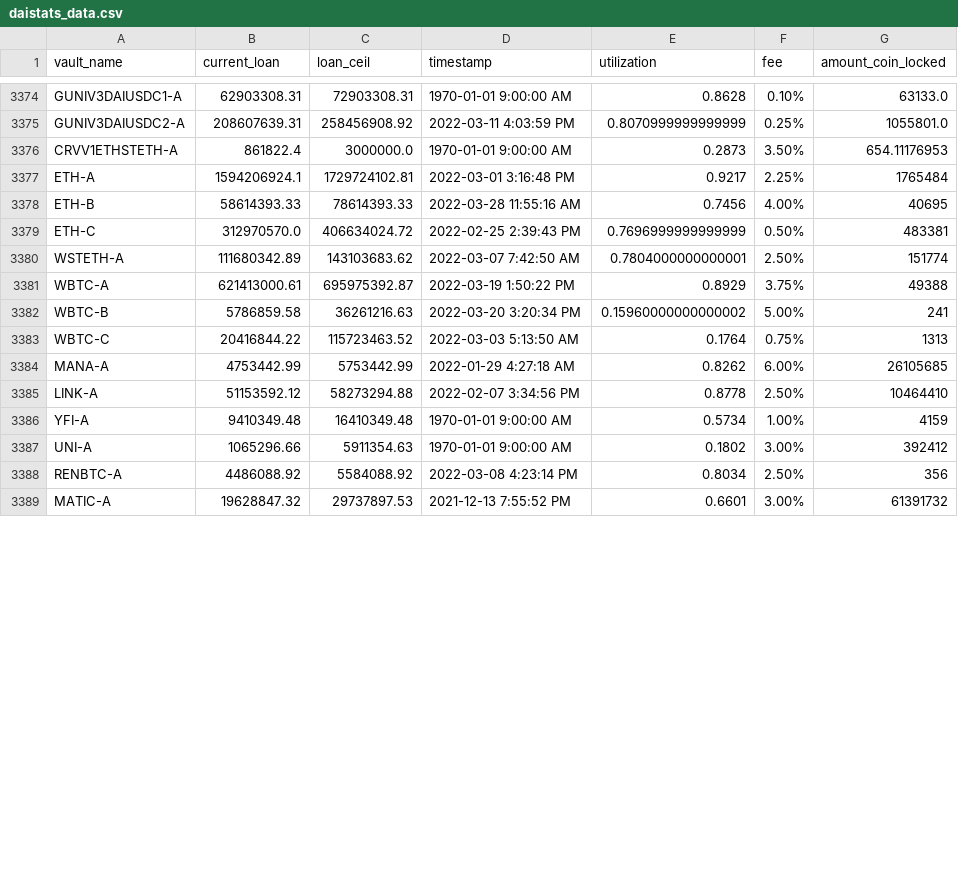
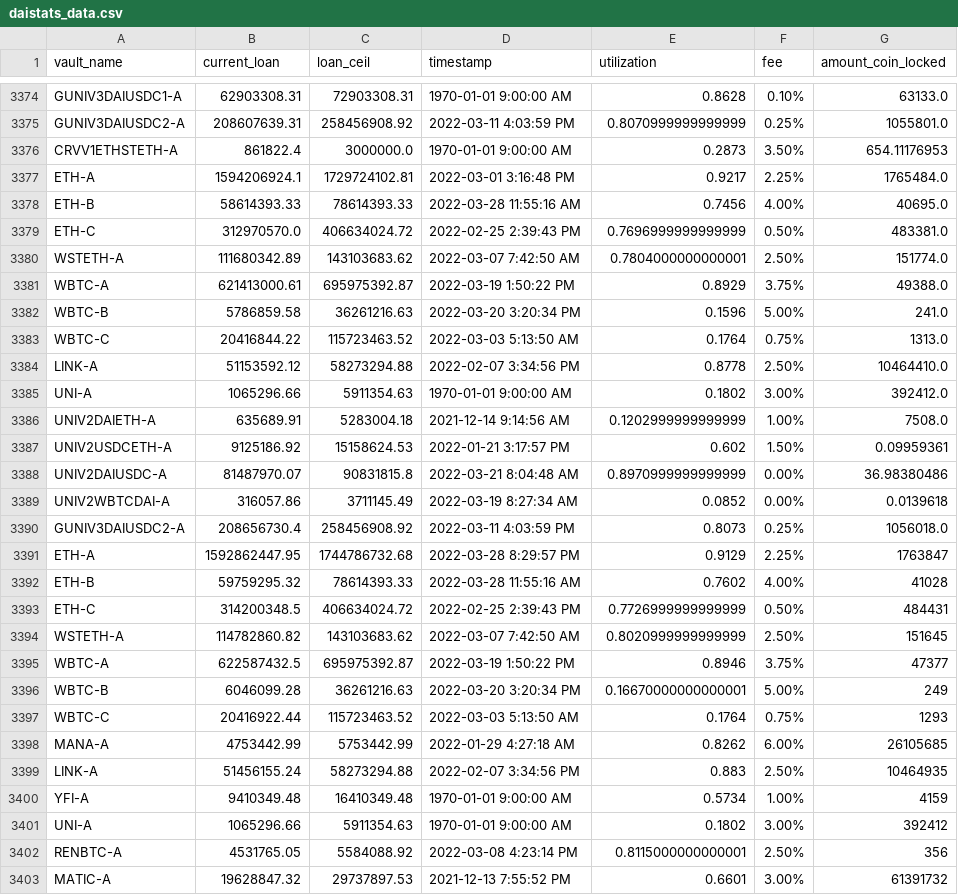
Before and after one commit to geniusnhu/daistats, a CSV file: daistats_data.csv, drawn as a sheet; only a part is shown, gaps mark what is left out; the diff covers the shown part only.

```diff
--- a/daistats_data.csv
+++ b/daistats_data.csv
@@ -3376,14 +3376,28 @@ GUNIV3DAIUSDC2-A,208607639.31,258456908.92,2022-03-11 4:03:59 PM,0.8070999999999
 CRVV1ETHSTETH-A,861822.4,3000000.0,1970-01-01 9:00:00 AM,0.2873,3.50%,654.11176953
-ETH-A,1594206924.1,1729724102.81,2022-03-01 3:16:48 PM,0.9217,2.25%,1765484
-ETH-B,58614393.33,78614393.33,2022-03-28 11:55:16 AM,0.7456,4.00%,40695
-ETH-C,312970570.0,406634024.72,2022-02-25 2:39:43 PM,0.7696999999999999,0.50%,483381
-WSTETH-A,111680342.89,143103683.62,2022-03-07 7:42:50 AM,0.7804000000000001,2.50%,151774
-WBTC-A,621413000.61,695975392.87,2022-03-19 1:50:22 PM,0.8929,3.75%,49388
-WBTC-B,5786859.58,36261216.63,2022-03-20 3:20:34 PM,0.15960000000000002,5.00%,241
-WBTC-C,20416844.22,115723463.52,2022-03-03 5:13:50 AM,0.1764,0.75%,1313
+ETH-A,1594206924.1,1729724102.81,2022-03-01 3:16:48 PM,0.9217,2.25%,1765484.0
+ETH-B,58614393.33,78614393.33,2022-03-28 11:55:16 AM,0.7456,4.00%,40695.0
+ETH-C,312970570.0,406634024.72,2022-02-25 2:39:43 PM,0.7696999999999999,0.50%,483381.0
+WSTETH-A,111680342.89,143103683.62,2022-03-07 7:42:50 AM,0.7804000000000001,2.50%,151774.0
+WBTC-A,621413000.61,695975392.87,2022-03-19 1:50:22 PM,0.8929,3.75%,49388.0
+WBTC-B,5786859.58,36261216.63,2022-03-20 3:20:34 PM,0.1596,5.00%,241.0
+WBTC-C,20416844.22,115723463.52,2022-03-03 5:13:50 AM,0.1764,0.75%,1313.0
+LINK-A,51153592.12,58273294.88,2022-02-07 3:34:56 PM,0.8778,2.50%,10464410.0
+UNI-A,1065296.66,5911354.63,1970-01-01 9:00:00 AM,0.1802,3.00%,392412.0
+UNIV2DAIETH-A,635689.91,5283004.18,2021-12-14 9:14:56 AM,0.1202999999999999,1.00%,7508.0
+UNIV2USDCETH-A,9125186.92,15158624.53,2022-01-21 3:17:57 PM,0.602,1.50%,0.09959361
+UNIV2DAIUSDC-A,81487970.07,90831815.8,2022-03-21 8:04:48 AM,0.8970999999999999,0.00%,36.98380486
+UNIV2WBTCDAI-A,316057.86,3711145.49,2022-03-19 8:27:34 AM,0.0852,0.00%,0.0139618
+GUNIV3DAIUSDC2-A,208656730.4,258456908.92,2022-03-11 4:03:59 PM,0.8073,0.25%,1056018.0
+ETH-A,1592862447.95,1744786732.68,2022-03-28 8:29:57 PM,0.9129,2.25%,1763847
+ETH-B,59759295.32,78614393.33,2022-03-28 11:55:16 AM,0.7602,4.00%,41028
+ETH-C,314200348.5,406634024.72,2022-02-25 2:39:43 PM,0.7726999999999999,0.50%,484431
+WSTETH-A,114782860.82,143103683.62,2022-03-07 7:42:50 AM,0.8020999999999999,2.50%,151645
+WBTC-A,622587432.5,695975392.87,2022-03-19 1:50:22 PM,0.8946,3.75%,47377
+WBTC-B,6046099.28,36261216.63,2022-03-20 3:20:34 PM,0.16670000000000001,5.00%,249
+WBTC-C,20416922.44,115723463.52,2022-03-03 5:13:50 AM,0.1764,0.75%,1293
 MANA-A,4753442.99,5753442.99,2022-01-29 4:27:18 AM,0.8262,6.00%,26105685
-LINK-A,51153592.12,58273294.88,2022-02-07 3:34:56 PM,0.8778,2.50%,10464410
+LINK-A,51456155.24,58273294.88,2022-02-07 3:34:56 PM,0.883,2.50%,10464935
 YFI-A,9410349.48,16410349.48,1970-01-01 9:00:00 AM,0.5734,1.00%,4159
 UNI-A,1065296.66,5911354.63,1970-01-01 9:00:00 AM,0.1802,3.00%,392412
-RENBTC-A,4486088.92,5584088.92,2022-03-08 4:23:14 PM,0.8034,2.50%,356
+RENBTC-A,4531765.05,5584088.92,2022-03-08 4:23:14 PM,0.8115000000000001,2.50%,356
 MATIC-A,19628847.32,29737897.53,2021-12-13 7:55:52 PM,0.6601,3.00%,61391732
```
Also changed, not shown: 14 edited cells elsewhere in this file, BTC_price.csv.
